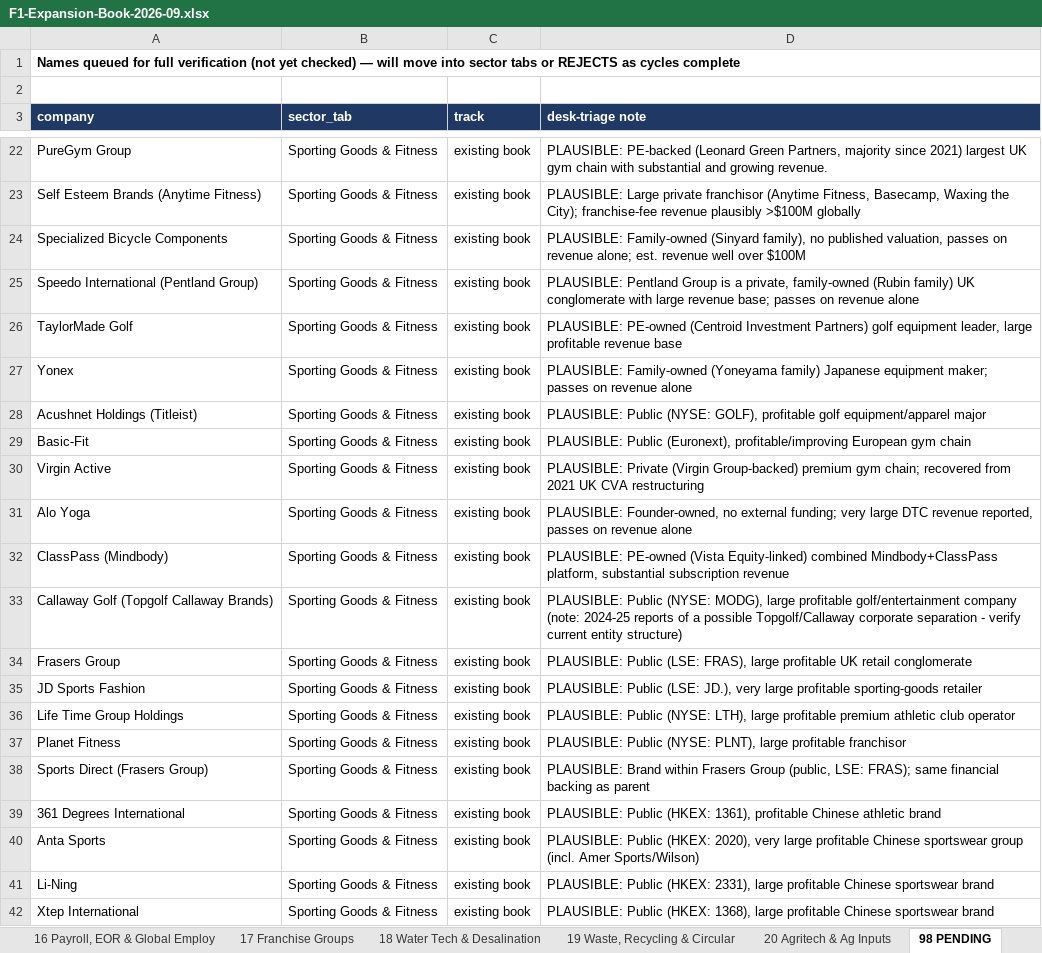
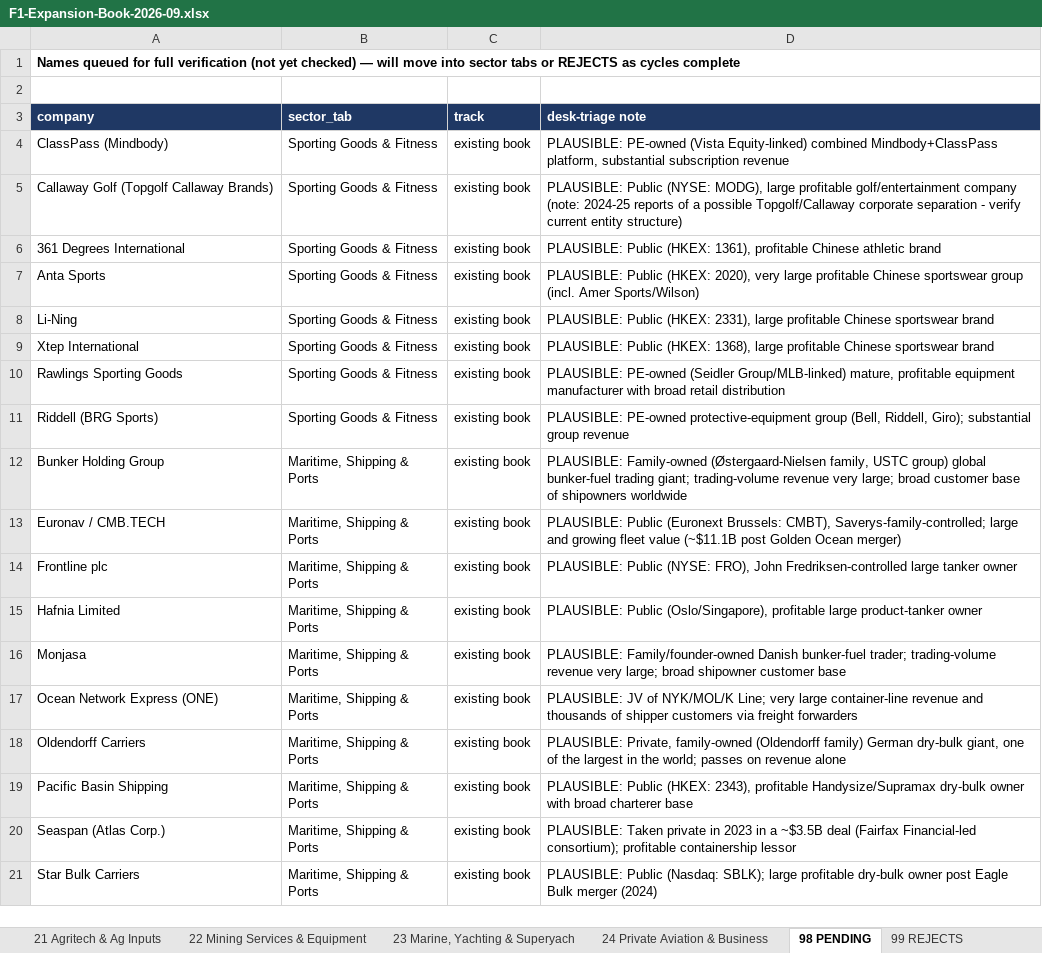
Before and after one commit to rahulgopalan42/rg42, an Excel workbook: reports/F1-Expansion-Book-2026-09.xlsx, sheet 98 PENDING, drawn as a sheet; only a part is shown, gaps mark what is left out; the shorter side is filled out with more unchanged rows; values as stored, in another font and other column widths than the file's, no borders; the diff covers the shown part only; the diff names each change by its address in the sheet, - before the commit and + after, or states it on an @@ line.

```diff
--- a/reports/F1-Expansion-Book-2026-09.xlsx (sheet 98 PENDING)
+++ b/reports/F1-Expansion-Book-2026-09.xlsx (sheet 98 PENDING)
+sheet tab: 21 Agritech & Ag Inputs
+sheet tab: 22 Mining Services & Equipment
+sheet tab: 23 Marine, Yachting & Superyach
+sheet tab: 24 Private Aviation & Business
-row 22: PureGym Group | Sporting Goods & Fitness | existing book | PLAUSIBLE: PE-backed (Leonard Green Partners, majority since 2021) largest UK gym chain with substantial and growing revenue.
-row 23: Self Esteem Brands (Anytime Fitness) | Sporting Goods & Fitness | existing book | PLAUSIBLE: Large private franchisor (Anytime Fitness, Basecamp, Waxing the City); franchise-fee revenue plausibly >$100M globally
-row 24: Specialized Bicycle Components | Sporting Goods & Fitness | existing book | PLAUSIBLE: Family-owned (Sinyard family), no published valuation, passes on revenue alone; est. revenue well over $100M
-row 25: Speedo International (Pentland Group) | Sporting Goods & Fitness | existing book | PLAUSIBLE: Pentland Group is a private, family-owned (Rubin family) UK conglomerate with large revenue base; passes on revenue alone
-row 26: TaylorMade Golf | Sporting Goods & Fitness | existing book | PLAUSIBLE: PE-owned (Centroid Investment Partners) golf equipment leader, large profitable revenue base
-row 27: Yonex | Sporting Goods & Fitness | existing book | PLAUSIBLE: Family-owned (Yoneyama family) Japanese equipment maker; passes on revenue alone
-row 28: Acushnet Holdings (Titleist) | Sporting Goods & Fitness | existing book | PLAUSIBLE: Public (NYSE: GOLF), profitable golf equipment/apparel major
-row 29: Basic-Fit | Sporting Goods & Fitness | existing book | PLAUSIBLE: Public (Euronext), profitable/improving European gym chain
-row 30: Virgin Active | Sporting Goods & Fitness | existing book | PLAUSIBLE: Private (Virgin Group-backed) premium gym chain; recovered from 2021 UK CVA restructuring
-row 31: Alo Yoga | Sporting Goods & Fitness | existing book | PLAUSIBLE: Founder-owned, no external funding; very large DTC revenue reported, passes on revenue alone
-row 34: Frasers Group | Sporting Goods & Fitness | existing book | PLAUSIBLE: Public (LSE: FRAS), large profitable UK retail conglomerate
-row 35: JD Sports Fashion | Sporting Goods & Fitness | existing book | PLAUSIBLE: Public (LSE: JD.), very large profitable sporting-goods retailer
-row 36: Life Time Group Holdings | Sporting Goods & Fitness | existing book | PLAUSIBLE: Public (NYSE: LTH), large profitable premium athletic club operator
-row 37: Planet Fitness | Sporting Goods & Fitness | existing book | PLAUSIBLE: Public (NYSE: PLNT), large profitable franchisor
-row 38: Sports Direct (Frasers Group) | Sporting Goods & Fitness | existing book | PLAUSIBLE: Brand within Frasers Group (public, LSE: FRAS); same financial backing as parent
```
Also changed, not shown: 48 removed rows elsewhere in this sheet, sheet 15 Wealth Mgmt & Private Bankin, sheet 14 Ticketing, Live Events & Exp, sheet 16 Insurance Brokers & Reinsura, sheet 08 Sporting Goods & Fitness, sheet 07 Aviation & Aerospace Supplie, sheet 20 Waste, Recycling & Circular, 10 more sheets, other sheet tabs.
